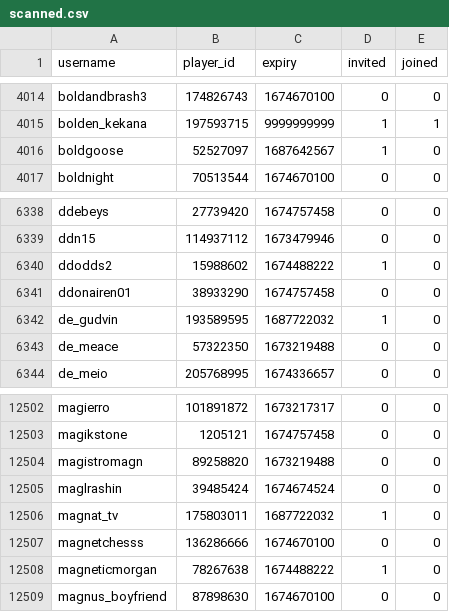
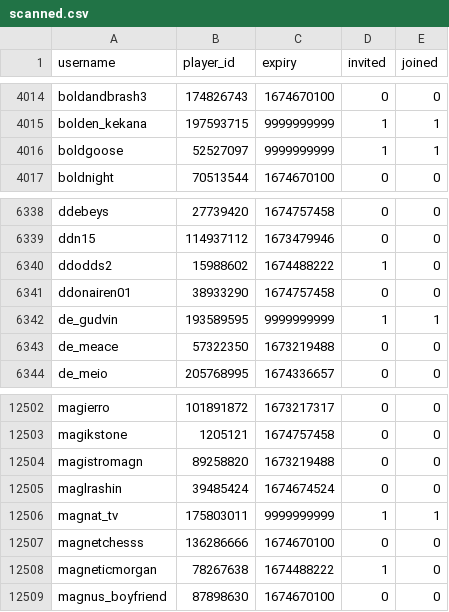
Before and after one commit to Sootopolis/tgbe-tools, a CSV file: scanned.csv, drawn as a sheet; only a part is shown, gaps mark what is left out.

```diff
--- a/scanned.csv
+++ b/scanned.csv
@@ -4015,3 +4015,3 @@ boldandbrash3,174826743,1674670100,0,0
 bolden_kekana,197593715,9999999999,1,1
-boldgoose,52527097,1687642567,1,0
+boldgoose,52527097,9999999999,1,1
 boldnight,70513544,1674670100,0,0
@@ -6341,3 +6341,3 @@ ddodds2,15988602,1674488222,1,0
 ddonairen01,38933290,1674757458,0,0
-de_gudvin,193589595,1687722032,1,0
+de_gudvin,193589595,9999999999,1,1
 de_meace,57322350,1673219488,0,0
@@ -12505,3 +12505,3 @@ magistromagn,89258820,1673219488,0,0
 maglrashin,39485424,1674674524,0,0
-magnat_tv,175803011,1687722032,1,0
+magnat_tv,175803011,9999999999,1,1
 magnetchesss,136286666,1674670100,0,0
```
Also changed, not shown: members.csv.
